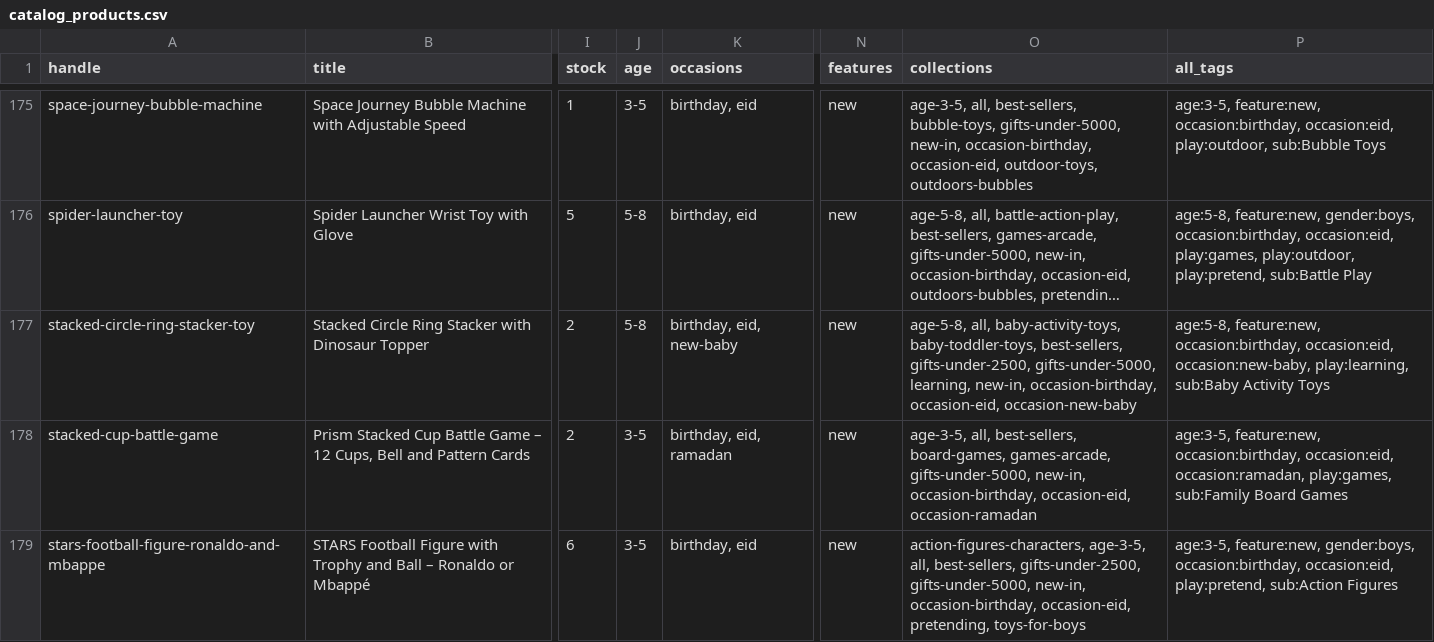
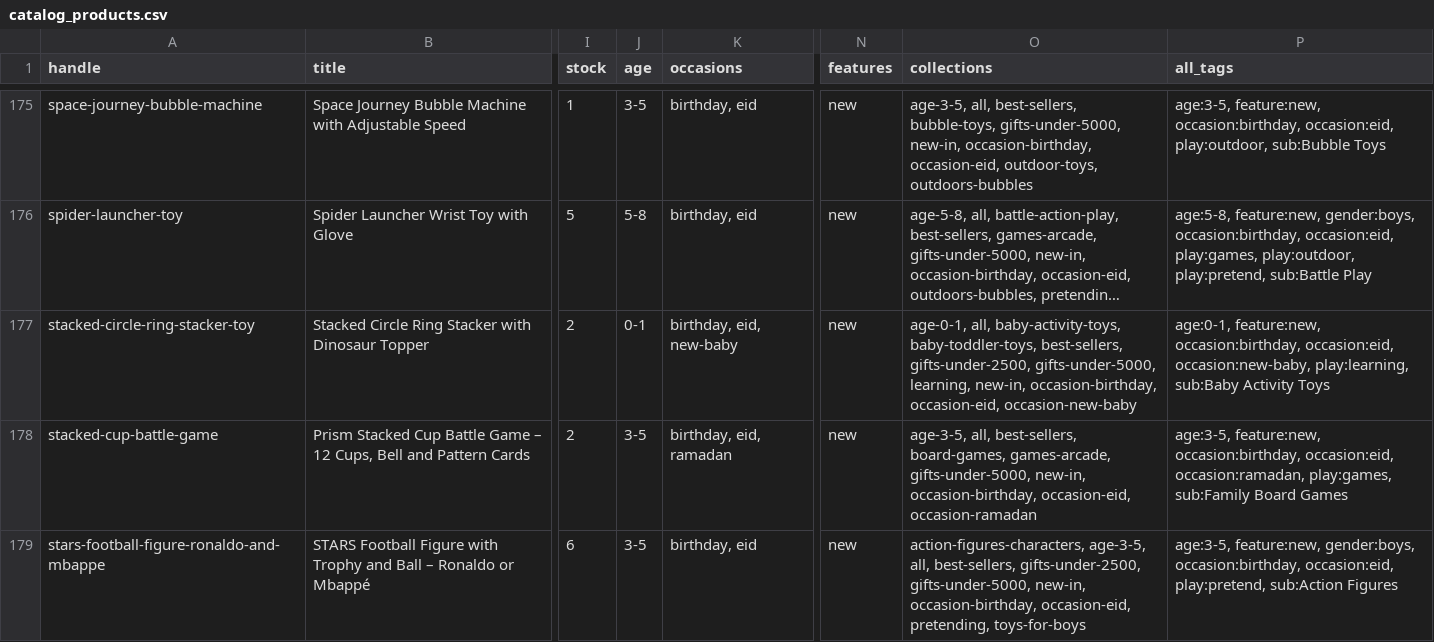
Before and after one commit to Shuraim66/image-processor, a CSV file: catalog_products.csv, drawn as a sheet; only a part is shown, gaps mark what is left out; long unchanged cells end in …; the diff names each change by its address in the sheet, - before the commit and + after, or states it on an @@ line.

```diff
--- a/catalog_products.csv
+++ b/catalog_products.csv
-J177 (age): 5-8
+J177 (age): 0-1
-O177 (collections): age-5-8, all, baby-activity-toys,…
+O177 (collections): age-0-1, all, baby-activity-toys,…
-P177 (all_tags): age:5-8, feature:new, occasion:birthday,…
+P177 (all_tags): age:0-1, feature:new, occasion:birthday,…
```
Also changed, not shown: shopify_import_ready.csv, store_collections.csv, 3 other files.
